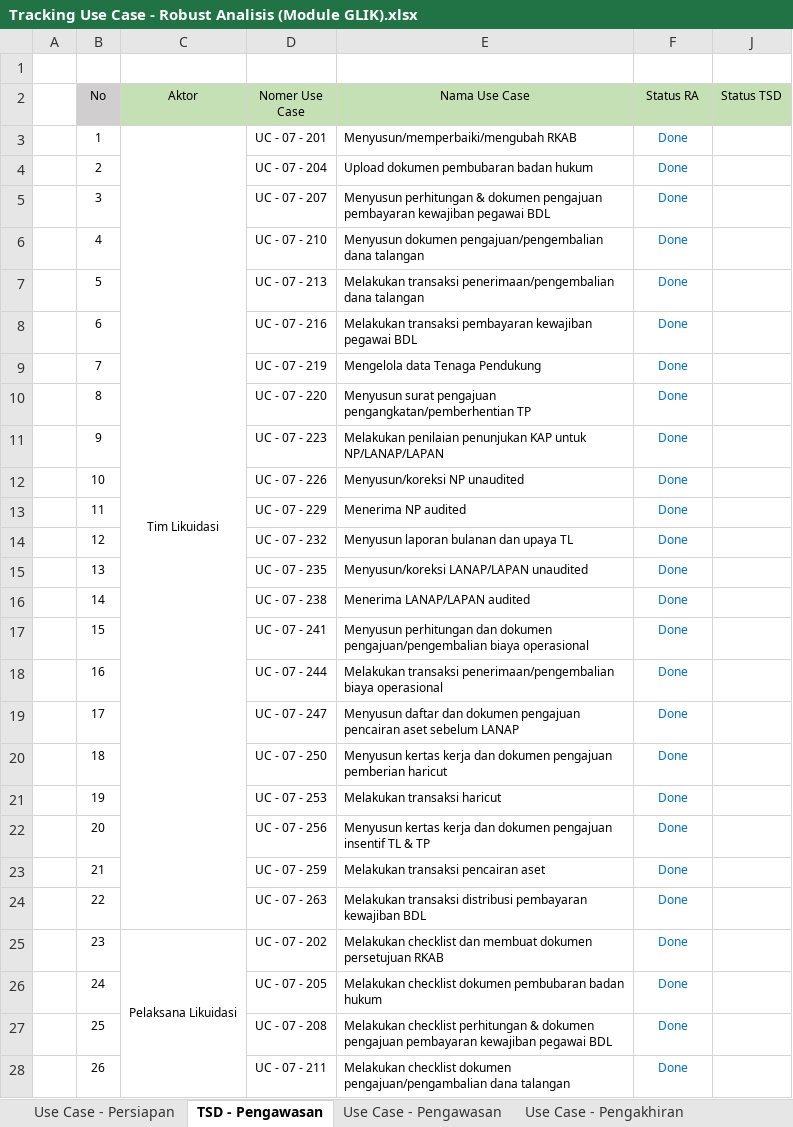
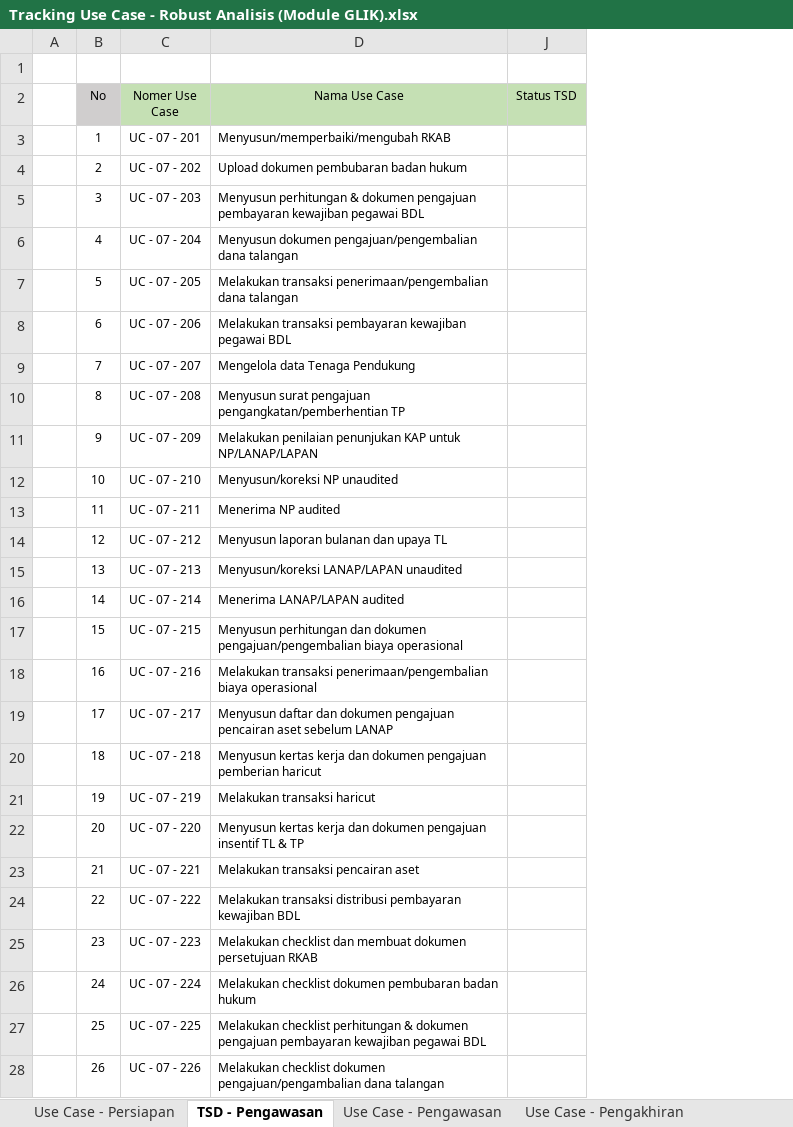
Before and after one commit to reshafahlevi/GLIK-DM, an Excel workbook: Robust Analisis - Likuidasi/Tracking Use Case - Robust Analisis (Module GLIK).xlsx, sheet TSD - Pengawasan, drawn as a sheet; only a part is shown; values as stored, in another font and other column widths than the file's, no borders; removed rows and columns are numbered as before the commit, all else as after; the diff covers the shown part only; the diff names each change by its address in the sheet, - before the commit and + after, or states it on an @@ line.

```diff
--- a/Robust Analisis - Likuidasi/Tracking Use Case - Robust Analisis (Module GLIK).xlsx (sheet TSD - Pengawasan)
+++ b/Robust Analisis - Likuidasi/Tracking Use Case - Robust Analisis (Module GLIK).xlsx (sheet TSD - Pengawasan)
-column C (Aktor), rows 3-25: Tim Likuidasi |  |  |  |  |  |  |  |  |  |  |  |  |  |  |  |  |  |  |  |  |  | Pelaksana Likuidasi
-column J (Status TSD), empty
-J2: Status RA
+J2: Status TSD
-J3:J28 (Status TSD): Done
+J3:J28 (Status TSD): (empty)
-C4 (Nomer Use Case): UC - 07 - 204
+C4 (Nomer Use Case): UC - 07 - 202
-C5 (Nomer Use Case): UC - 07 - 207
+C5 (Nomer Use Case): UC - 07 - 203
-C6 (Nomer Use Case): UC - 07 - 210
+C6 (Nomer Use Case): UC - 07 - 204
-C7 (Nomer Use Case): UC - 07 - 213
+C7 (Nomer Use Case): UC - 07 - 205
-C8 (Nomer Use Case): UC - 07 - 216
+C8 (Nomer Use Case): UC - 07 - 206
-C9 (Nomer Use Case): UC - 07 - 219
+C9 (Nomer Use Case): UC - 07 - 207
-C10 (Nomer Use Case): UC - 07 - 220
+C10 (Nomer Use Case): UC - 07 - 208
-C11 (Nomer Use Case): UC - 07 - 223
+C11 (Nomer Use Case): UC - 07 - 209
-C12 (Nomer Use Case): UC - 07 - 226
+C12 (Nomer Use Case): UC - 07 - 210
-C13 (Nomer Use Case): UC - 07 - 229
+C13 (Nomer Use Case): UC - 07 - 211
-C14 (Nomer Use Case): UC - 07 - 232
+C14 (Nomer Use Case): UC - 07 - 212
-C15 (Nomer Use Case): UC - 07 - 235
+C15 (Nomer Use Case): UC - 07 - 213
-C16 (Nomer Use Case): UC - 07 - 238
+C16 (Nomer Use Case): UC - 07 - 214
-C17 (Nomer Use Case): UC - 07 - 241
+C17 (Nomer Use Case): UC - 07 - 215
-C18 (Nomer Use Case): UC - 07 - 244
+C18 (Nomer Use Case): UC - 07 - 216
-C19 (Nomer Use Case): UC - 07 - 247
+C19 (Nomer Use Case): UC - 07 - 217
-C20 (Nomer Use Case): UC - 07 - 250
+C20 (Nomer Use Case): UC - 07 - 218
-C21 (Nomer Use Case): UC - 07 - 253
+C21 (Nomer Use Case): UC - 07 - 219
-C22 (Nomer Use Case): UC - 07 - 256
+C22 (Nomer Use Case): UC - 07 - 220
-C23 (Nomer Use Case): UC - 07 - 259
+C23 (Nomer Use Case): UC - 07 - 221
-C24 (Nomer Use Case): UC - 07 - 263
+C24 (Nomer Use Case): UC - 07 - 222
-C25 (Nomer Use Case): UC - 07 - 202
+C25 (Nomer Use Case): UC - 07 - 223
-C26 (Nomer Use Case): UC - 07 - 205
+C26 (Nomer Use Case): UC - 07 - 224
-C27 (Nomer Use Case): UC - 07 - 208
+C27 (Nomer Use Case): UC - 07 - 225
-C28 (Nomer Use Case): UC - 07 - 211
+C28 (Nomer Use Case): UC - 07 - 226
```
Also changed, not shown: 45 edited cells and cell formats elsewhere in this sheet, hidden cells, 32 other files.
